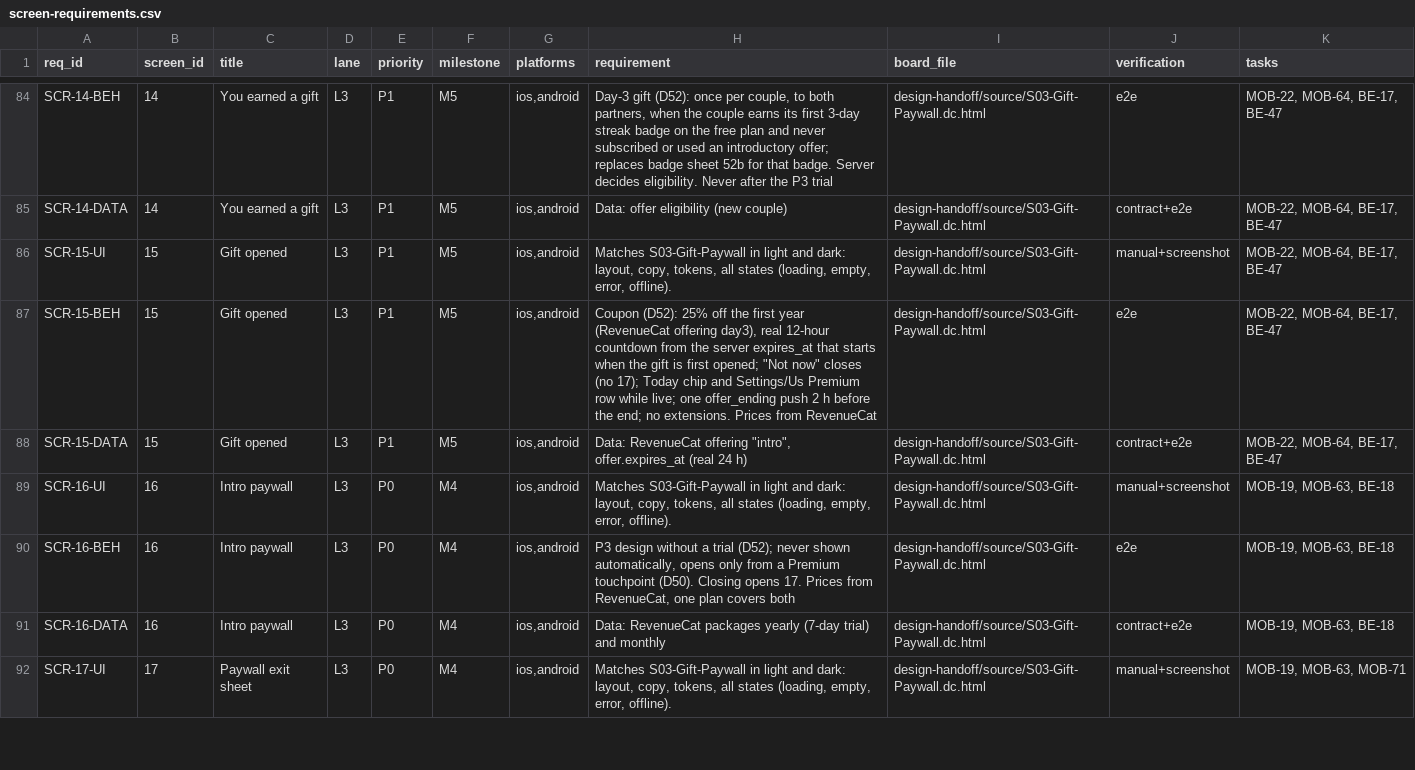
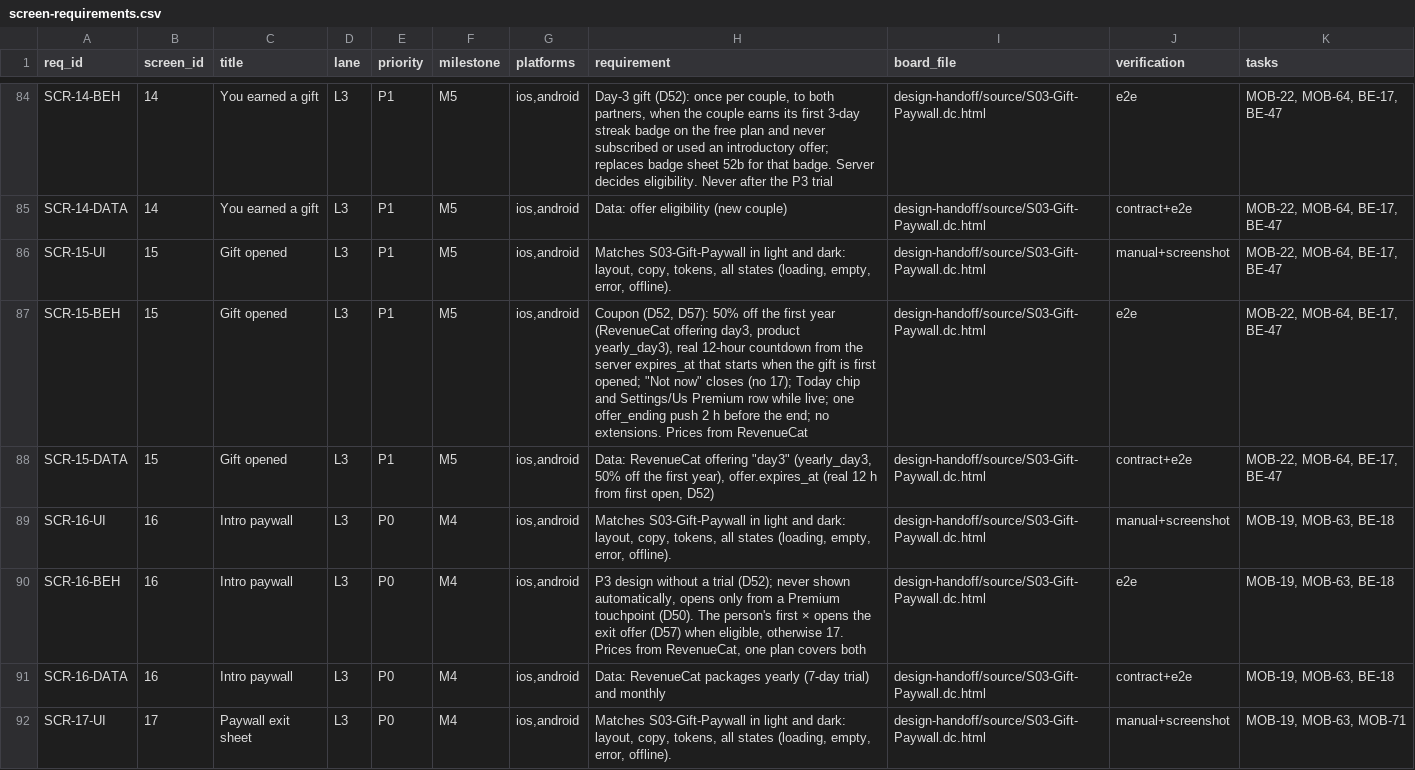
Before and after one commit to saeedarafa/bonded, a CSV file: qa/release/screen-requirements.csv, drawn as a sheet; only a part is shown, gaps mark what is left out; the diff covers the shown part only.

```diff
--- a/qa/release/screen-requirements.csv
+++ b/qa/release/screen-requirements.csv
@@ -86,6 +86,6 @@ req_id,screen_id,title,lane,priority,milestone,platforms,requirement,board_file,
 "SCR-15-UI","15","Gift opened","L3","P1","M5","ios,android","Matches S03-Gift-Paywall in light and dark: layout, copy, tokens, all states (loading, empty, error, offline).","design-handoff/source/S03-Gift-Paywall.dc.html","manual+screenshot","MOB-22, MOB-64, BE-17, BE-47"
-"SCR-15-BEH","15","Gift opened","L3","P1","M5","ios,android","Coupon (D52): 25% off the first year (RevenueCat offering day3), real 12-hour countdown from the server expires_at that starts when the gift is first opened; ""Not now"" closes (no 17); Today chip and Settings/Us Premium row while live; one offer_ending push 2 h before the end; no extensions. Prices from RevenueCat","design-handoff/source/S03-Gift-Paywall.dc.html","e2e","MOB-22, MOB-64, BE-17, BE-47"
-"SCR-15-DATA","15","Gift opened","L3","P1","M5","ios,android","Data: RevenueCat offering ""intro"", offer.expires_at (real 24 h)","design-handoff/source/S03-Gift-Paywall.dc.html","contract+e2e","MOB-22, MOB-64, BE-17, BE-47"
+"SCR-15-BEH","15","Gift opened","L3","P1","M5","ios,android","Coupon (D52, D57): 50% off the first year (RevenueCat offering day3, product yearly_day3), real 12-hour countdown from the server expires_at that starts when the gift is first opened; ""Not now"" closes (no 17); Today chip and Settings/Us Premium row while live; one offer_ending push 2 h before the end; no extensions. Prices from RevenueCat","design-handoff/source/S03-Gift-Paywall.dc.html","e2e","MOB-22, MOB-64, BE-17, BE-47"
+"SCR-15-DATA","15","Gift opened","L3","P1","M5","ios,android","Data: RevenueCat offering ""day3"" (yearly_day3, 50% off the first year), offer.expires_at (real 12 h from first open, D52)","design-handoff/source/S03-Gift-Paywall.dc.html","contract+e2e","MOB-22, MOB-64, BE-17, BE-47"
 "SCR-16-UI","16","Intro paywall","L3","P0","M4","ios,android","Matches S03-Gift-Paywall in light and dark: layout, copy, tokens, all states (loading, empty, error, offline).","design-handoff/source/S03-Gift-Paywall.dc.html","manual+screenshot","MOB-19, MOB-63, BE-18"
-"SCR-16-BEH","16","Intro paywall","L3","P0","M4","ios,android","P3 design without a trial (D52); never shown automatically, opens only from a Premium touchpoint (D50). Closing opens 17. Prices from RevenueCat, one plan covers both","design-handoff/source/S03-Gift-Paywall.dc.html","e2e","MOB-19, MOB-63, BE-18"
+"SCR-16-BEH","16","Intro paywall","L3","P0","M4","ios,android","P3 design without a trial (D52); never shown automatically, opens only from a Premium touchpoint (D50). The person's first × opens the exit offer (D57) when eligible, otherwise 17. Prices from RevenueCat, one plan covers both","design-handoff/source/S03-Gift-Paywall.dc.html","e2e","MOB-19, MOB-63, BE-18"
 "SCR-16-DATA","16","Intro paywall","L3","P0","M4","ios,android","Data: RevenueCat packages yearly (7-day trial) and monthly","design-handoff/source/S03-Gift-Paywall.dc.html","contract+e2e","MOB-19, MOB-63, BE-18"
```
Also changed, not shown: 9 edited cells elsewhere in this file, 3 other files.
